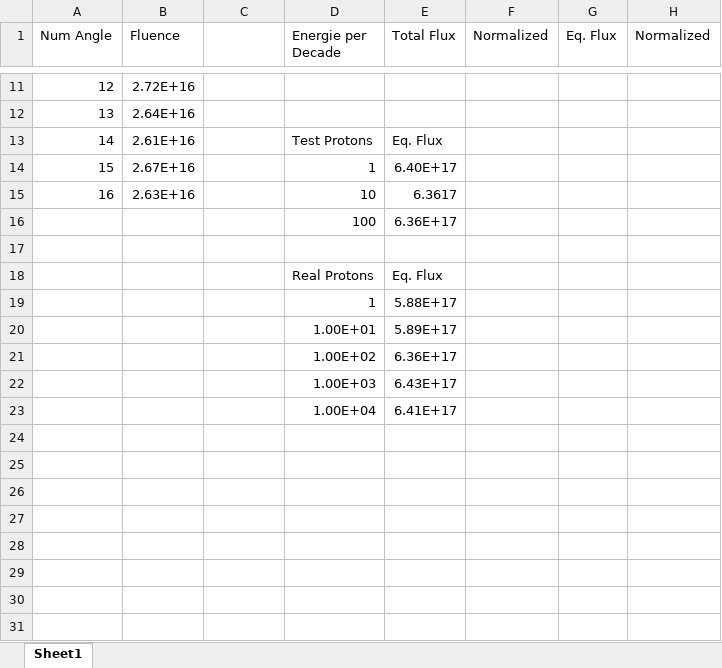
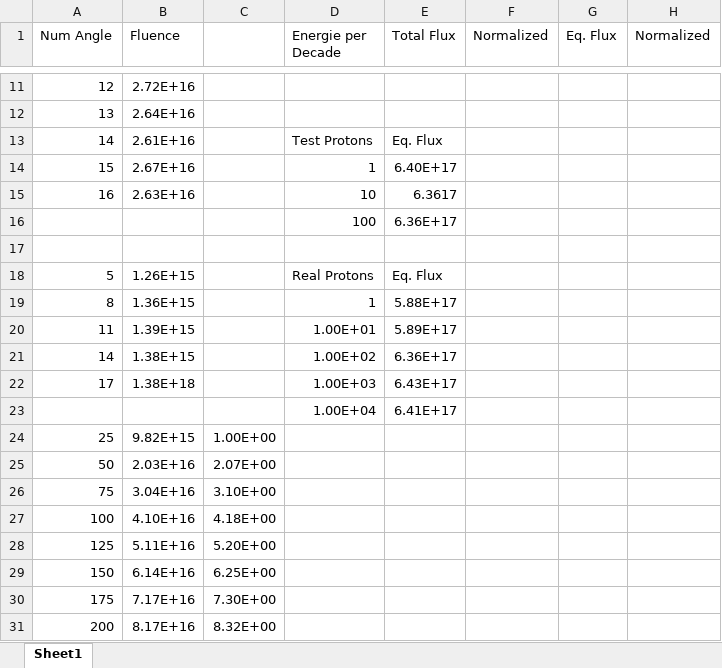
Before and after one commit to pjahelka/trim-proton-shielding, an Excel workbook: convergence notes.xlsx, sheet Sheet1, drawn as a sheet; only a part is shown, gaps mark what is left out; values as stored, in another font and other column widths than the file's, no borders; charts and pictures not drawn; the diff names each change by its address in the sheet, - before the commit and + after, or states it on an @@ line.

```diff
--- a/convergence notes.xlsx (sheet Sheet1)
+++ b/convergence notes.xlsx (sheet Sheet1)
-A18 (Num Angle): (empty)
+A18 (Num Angle): 5
-B18 (Fluence): (empty)
+B18 (Fluence): 1.26E+15
-A19 (Num Angle): (empty)
+A19 (Num Angle): 8
-B19 (Fluence): (empty)
+B19 (Fluence): 1.36E+15
-A20 (Num Angle): (empty)
+A20 (Num Angle): 11
-B20 (Fluence): (empty)
+B20 (Fluence): 1.39E+15
-A21 (Num Angle): (empty)
+A21 (Num Angle): 14
-B21 (Fluence): (empty)
+B21 (Fluence): 1.38E+15
-A22 (Num Angle): (empty)
+A22 (Num Angle): 17
-B22 (Fluence): (empty)
+B22 (Fluence): 1.38E+18
+row 24: 25 | 9.82E+15 | 1.00E+00
+row 25: 50 | 2.03E+16 | 2.07E+00
+row 26: 75 | 3.04E+16 | 3.10E+00
+row 27: 100 | 4.10E+16 | 4.18E+00
+row 28: 125 | 5.11E+16 | 5.20E+00
+row 29: 150 | 6.14E+16 | 6.25E+00
+row 30: 175 | 7.17E+16 | 7.30E+00
+row 31: 200 | 8.17E+16 | 8.32E+00
```
Also changed, not shown: charts or pictures, 38 other files.
